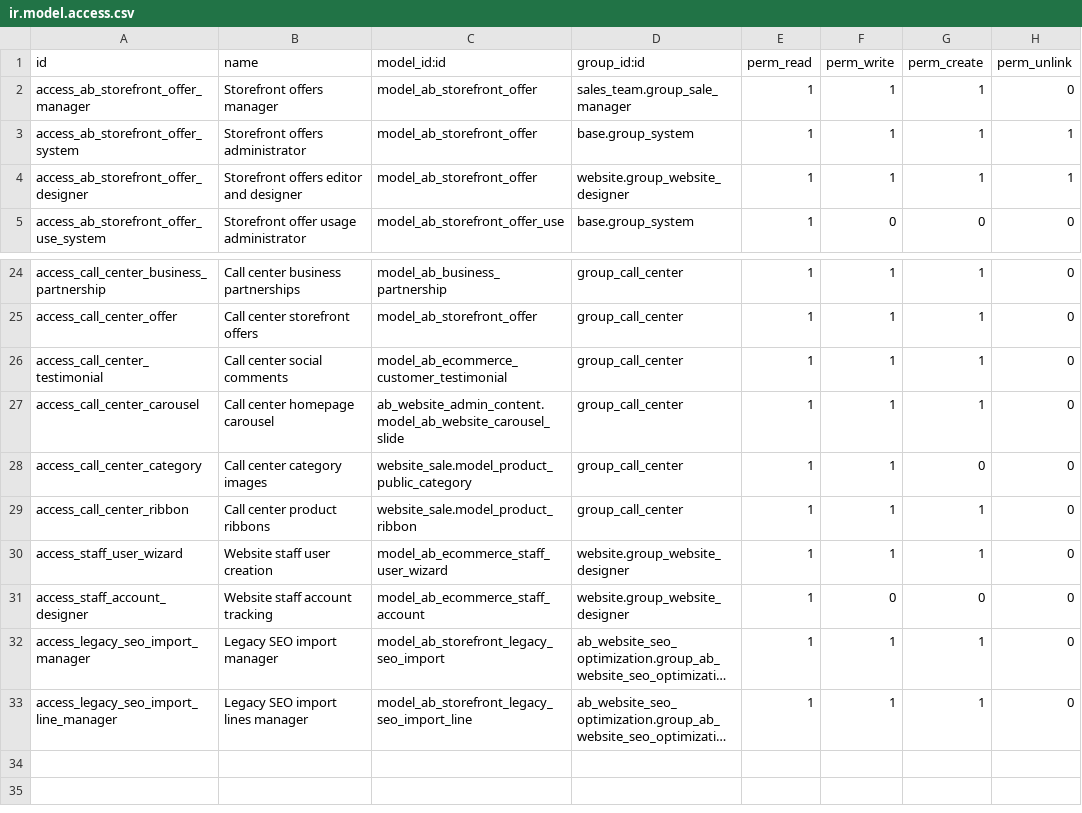
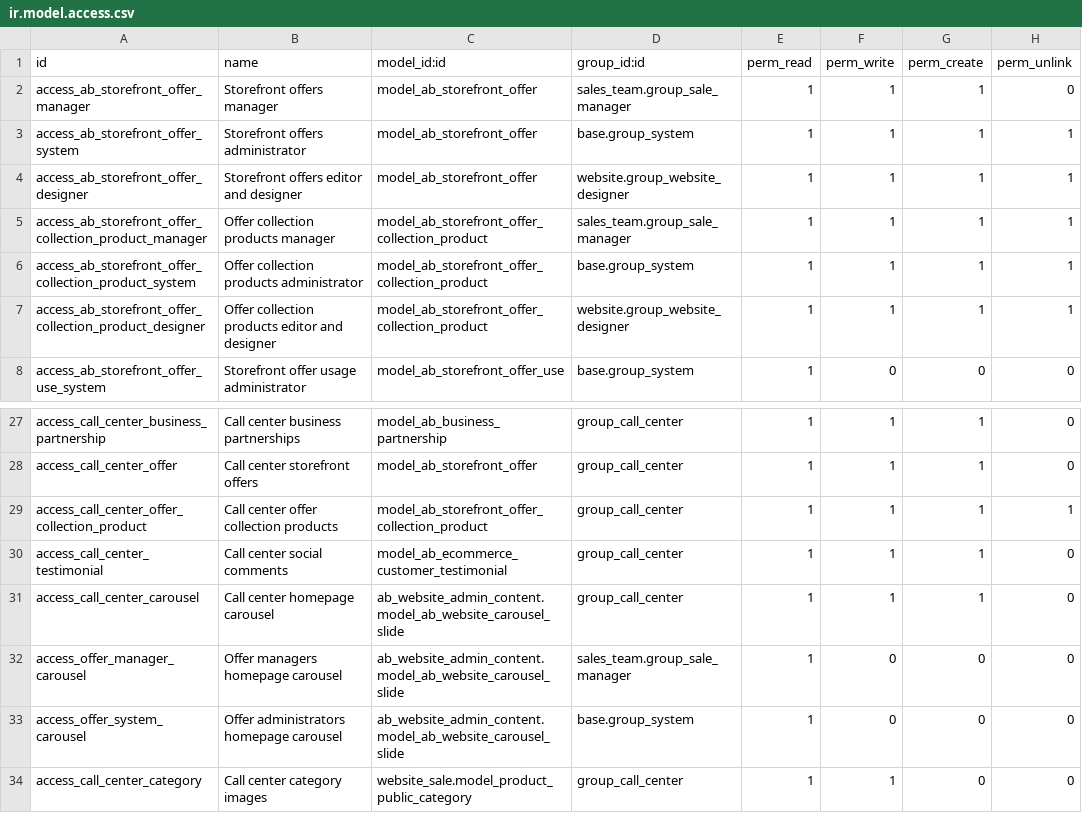
Before and after one commit to abdinpharmacies/hr, a CSV file: ab_ecommerce_storefront/security/ir.model.access.csv, drawn as a sheet; only a part is shown, gaps mark what is left out; the shorter side is filled out with more unchanged rows; long unchanged cells end in …; the diff names each change by its address in the sheet, - before the commit and + after, or states it on an @@ line.

Commit message:
ab_ecommerce_storefront/IMP: add collection discounts and linked carousel routing

```diff
--- a/ab_ecommerce_storefront/security/ir.model.access.csv
+++ b/ab_ecommerce_storefront/security/ir.model.access.csv
+row 5: access_ab_storefront_offer_collection_product_manager | Offer collection products manager | model_ab_storefront_offer_collection_product | sales_team.group_sale_manager | 1 | 1 | 1 | 1
+row 6: access_ab_storefront_offer_collection_product_system | Offer collection products administrator | model_ab_storefront_offer_collection_product | base.group_system | 1 | 1 | 1 | 1
+row 7: access_ab_storefront_offer_collection_product_designer | Offer collection products editor and designer | model_ab_storefront_offer_collection_product | website.group_website_designer | 1 | 1 | 1 | 1
+row 29: access_call_center_offer_collection_product | Call center offer collection products | model_ab_storefront_offer_collection_product | group_call_center | 1 | 1 | 1 | 1
+row 32: access_offer_manager_carousel | Offer managers homepage carousel | ab_website_admin_content.model_ab_website_carousel_slide | sales_team.group_sale_manager | 1 | 0 | 0 | 0
+row 33: access_offer_system_carousel | Offer administrators homepage carousel | ab_website_admin_content.model_ab_website_carousel_slide | base.group_system | 1 | 0 | 0 | 0
```
Also changed, not shown: 14 other files.
